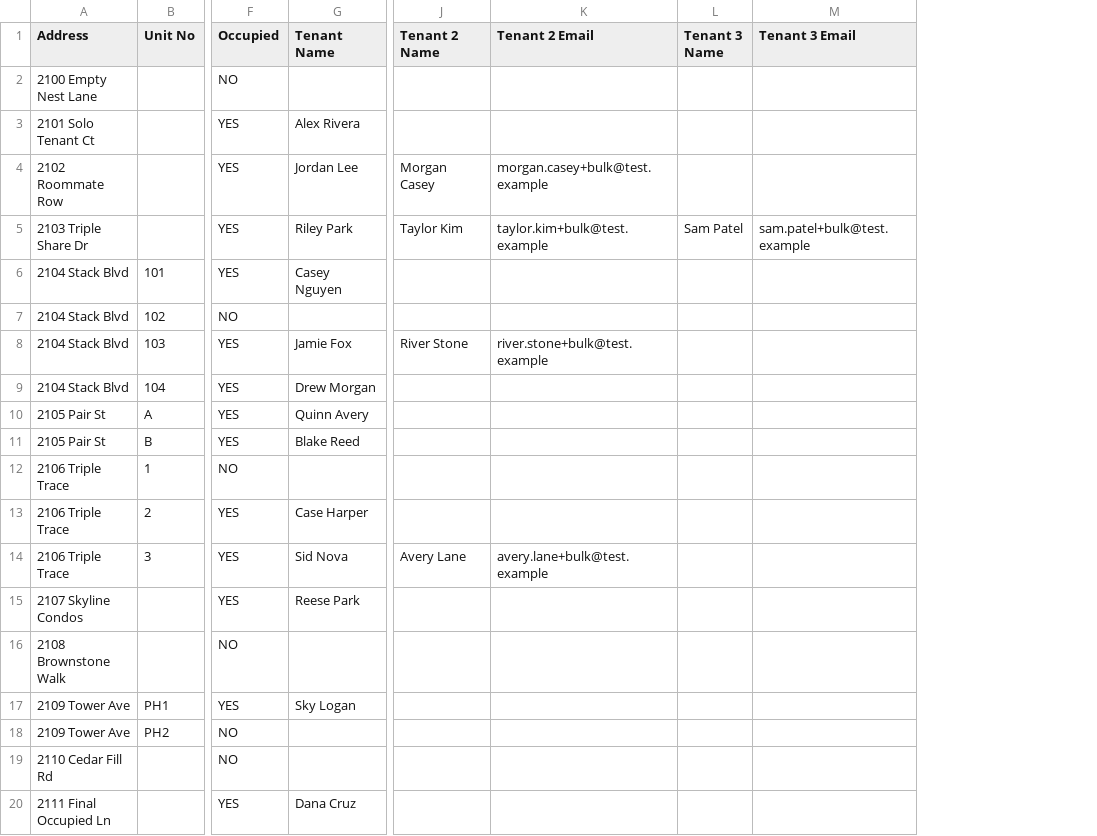
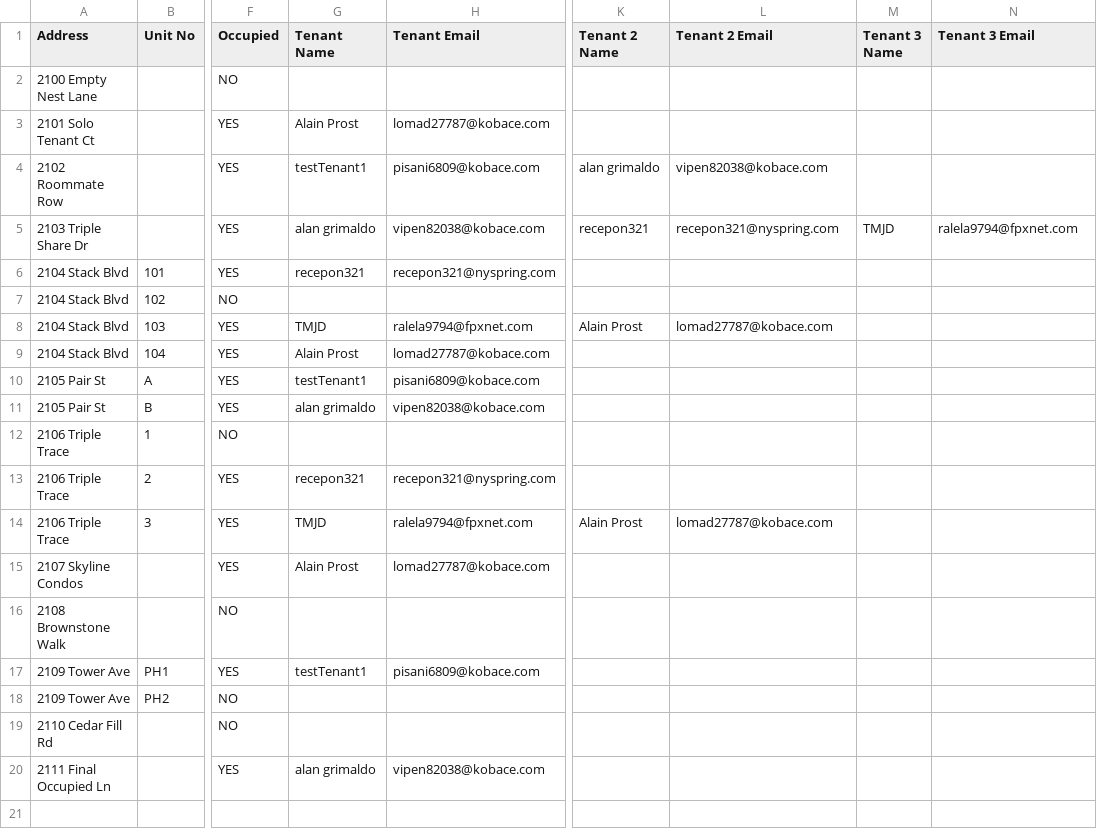
Before and after one commit to Ammar-khan04/DocuStay, a CSV file: data/bulk_upload_test_12_properties.csv, drawn as a sheet; only a part is shown, gaps mark what is left out; addresses are those after the commit; the diff names each change by its address in the sheet, - before the commit and + after, or states it on an @@ line.

Commit message:
Implemented centralised state resolutions, consistent unit ordering , restructured user facing labels

```diff
--- a/data/bulk_upload_test_12_properties.csv
+++ b/data/bulk_upload_test_12_properties.csv
+column H (Tenant Email), rows 3-20: lomad27787@kobace.com | pisani6809@kobace.com | vipen82038@kobace.com | recepon321@nyspring.com |  | ralela9794@fpxnet.com | lomad27787@kobace.com | pisani6809@kobace.com | vipen82038@kobace.com |  | recepon321@nyspring.com | ralela9794@fpxnet.com | lomad27787@kobace.com |  | pisani6809@kobace.com |  |  | vipen82038@kobace.com
-G3 (Tenant Name): Alex Rivera
+G3 (Tenant Name): Alain Prost
-G4 (Tenant Name): Jordan Lee
+G4 (Tenant Name): testTenant1
-K4 (Tenant 2 Name): Morgan Casey
+K4 (Tenant 2 Name): alan grimaldo
-L4 (Tenant 2 Email): morgan.casey+bulk@test.example
+L4 (Tenant 2 Email): vipen82038@kobace.com
-G5 (Tenant Name): Riley Park
+G5 (Tenant Name): alan grimaldo
-K5 (Tenant 2 Name): Taylor Kim
+K5 (Tenant 2 Name): recepon321
-L5 (Tenant 2 Email): taylor.kim+bulk@test.example
+L5 (Tenant 2 Email): recepon321@nyspring.com
-M5 (Tenant 3 Name): Sam Patel
+M5 (Tenant 3 Name): TMJD
-N5 (Tenant 3 Email): sam.patel+bulk@test.example
+N5 (Tenant 3 Email): ralela9794@fpxnet.com
-G6 (Tenant Name): Casey Nguyen
+G6 (Tenant Name): recepon321
-G8 (Tenant Name): Jamie Fox
+G8 (Tenant Name): TMJD
-K8 (Tenant 2 Name): River Stone
+K8 (Tenant 2 Name): Alain Prost
-L8 (Tenant 2 Email): river.stone+bulk@test.example
+L8 (Tenant 2 Email): lomad27787@kobace.com
-G9 (Tenant Name): Drew Morgan
+G9 (Tenant Name): Alain Prost
-G10 (Tenant Name): Quinn Avery
+G10 (Tenant Name): testTenant1
-G11 (Tenant Name): Blake Reed
+G11 (Tenant Name): alan grimaldo
-G13 (Tenant Name): Case Harper
+G13 (Tenant Name): recepon321
-G14 (Tenant Name): Sid Nova
+G14 (Tenant Name): TMJD
-K14 (Tenant 2 Name): Avery Lane
+K14 (Tenant 2 Name): Alain Prost
-L14 (Tenant 2 Email): avery.lane+bulk@test.example
+L14 (Tenant 2 Email): lomad27787@kobace.com
-G15 (Tenant Name): Reese Park
+G15 (Tenant Name): Alain Prost
-G17 (Tenant Name): Sky Logan
+G17 (Tenant Name): testTenant1
-G20 (Tenant Name): Dana Cruz
+G20 (Tenant Name): alan grimaldo
```
Also changed, not shown: 37 other files.
